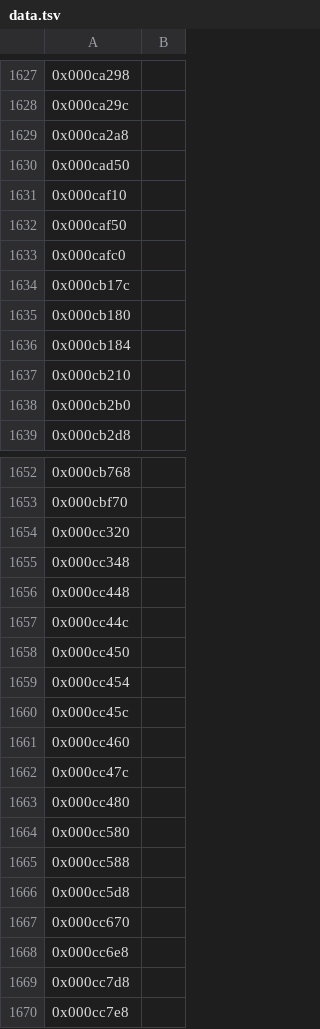
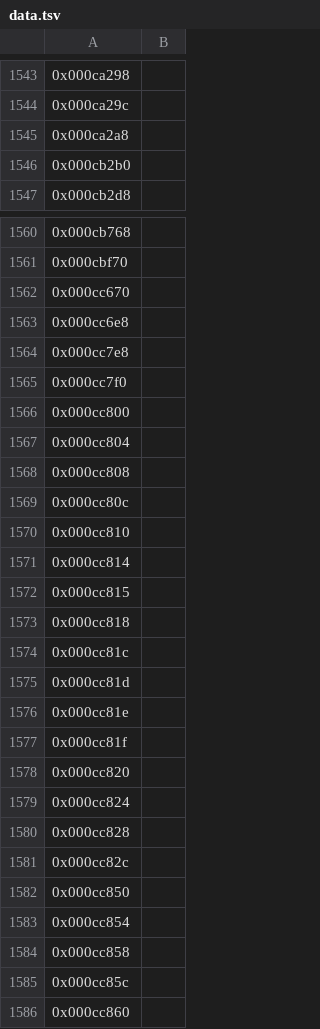
Before and after one commit to sushi-shi/homm1-decomp, a TSV file: config/retail/data.tsv, drawn as a sheet; only a part is shown, gaps mark what is left out; the shorter side is filled out with more unchanged rows; the diff covers the shown part only; the diff names each change by its address in the sheet, - before the commit and + after, or states it on an @@ line.

```diff
--- a/config/retail/data.tsv
+++ b/config/retail/data.tsv
-row 1630: 0x000cad50
-row 1631: 0x000caf10
-row 1632: 0x000caf50
-row 1633: 0x000cafc0
-row 1634: 0x000cb17c
-row 1635: 0x000cb180
-row 1636: 0x000cb184
-row 1637: 0x000cb210
-row 1654: 0x000cc320
-row 1655: 0x000cc348
-row 1656: 0x000cc448
-row 1657: 0x000cc44c
-row 1658: 0x000cc450
-row 1659: 0x000cc454
-row 1660: 0x000cc45c
-row 1661: 0x000cc460
-row 1662: 0x000cc47c
-row 1663: 0x000cc480
-row 1664: 0x000cc580
-row 1665: 0x000cc588
-row 1666: 0x000cc5d8
-row 1669: 0x000cc7d8
```
Also changed, not shown: 84 removed rows elsewhere in this file, 2 other files.
